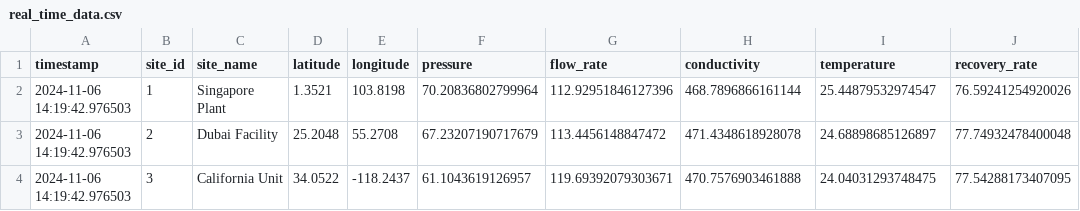
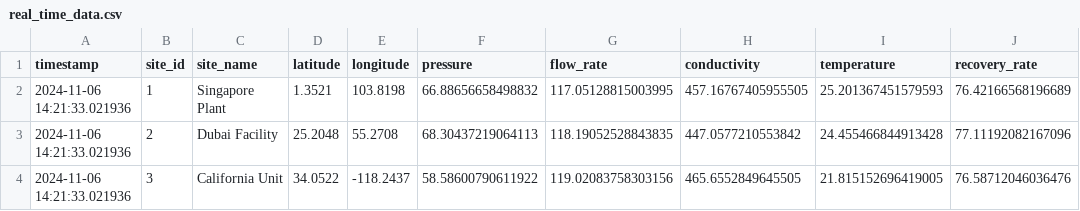
Before and after one commit to samistat08/ro-process-dashboard, a CSV file: data/real_time_data.csv, drawn as a sheet.

```diff
--- a/data/real_time_data.csv
+++ b/data/real_time_data.csv
@@ -1,4 +1,4 @@
 timestamp,site_id,site_name,latitude,longitude,pressure,flow_rate,conductivity,temperature,recovery_rate
-2024-11-06 14:19:42.976503,1,Singapore Plant,1.3521,103.8198,70.20836802799964,112.92951846127396,468.7896866161144,25.44879532974547,76.59241254920026
-2024-11-06 14:19:42.976503,2,Dubai Facility,25.2048,55.2708,67.23207190717679,113.4456148847472,471.4348618928078,24.68898685126897,77.74932478400048
-2024-11-06 14:19:42.976503,3,California Unit,34.0522,-118.2437,61.1043619126957,119.69392079303671,470.7576903461888,24.04031293748475,77.54288173407095
+2024-11-06 14:21:33.021936,1,Singapore Plant,1.3521,103.8198,66.88656658498832,117.05128815003995,457.16767405955505,25.201367451579593,76.42166568196689
+2024-11-06 14:21:33.021936,2,Dubai Facility,25.2048,55.2708,68.30437219064113,118.19052528843835,447.0577210553842,24.455466844913428,77.11192082167096
+2024-11-06 14:21:33.021936,3,California Unit,34.0522,-118.2437,58.58600790611922,119.02083758303156,465.6552849645505,21.815152696419005,76.58712046036476
```
Also changed, not shown: 1 other file.
